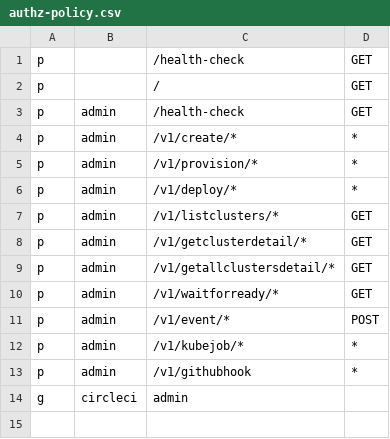
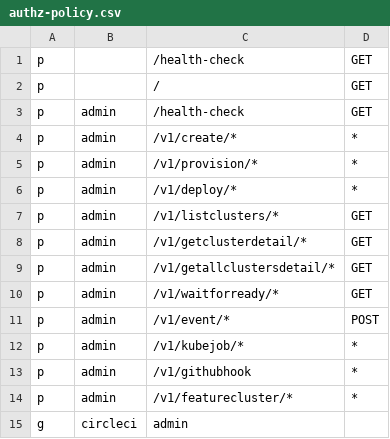
Before and after one commit to kubeam/kubeam, a CSV file: authz-policy.csv, drawn as a sheet; the diff names each change by its address in the sheet, - before the commit and + after, or states it on an @@ line.

```diff
--- a/authz-policy.csv
+++ b/authz-policy.csv
+row 14: p | admin | /v1/featurecluster/* | *
```
Also changed, not shown: 2 other files.
